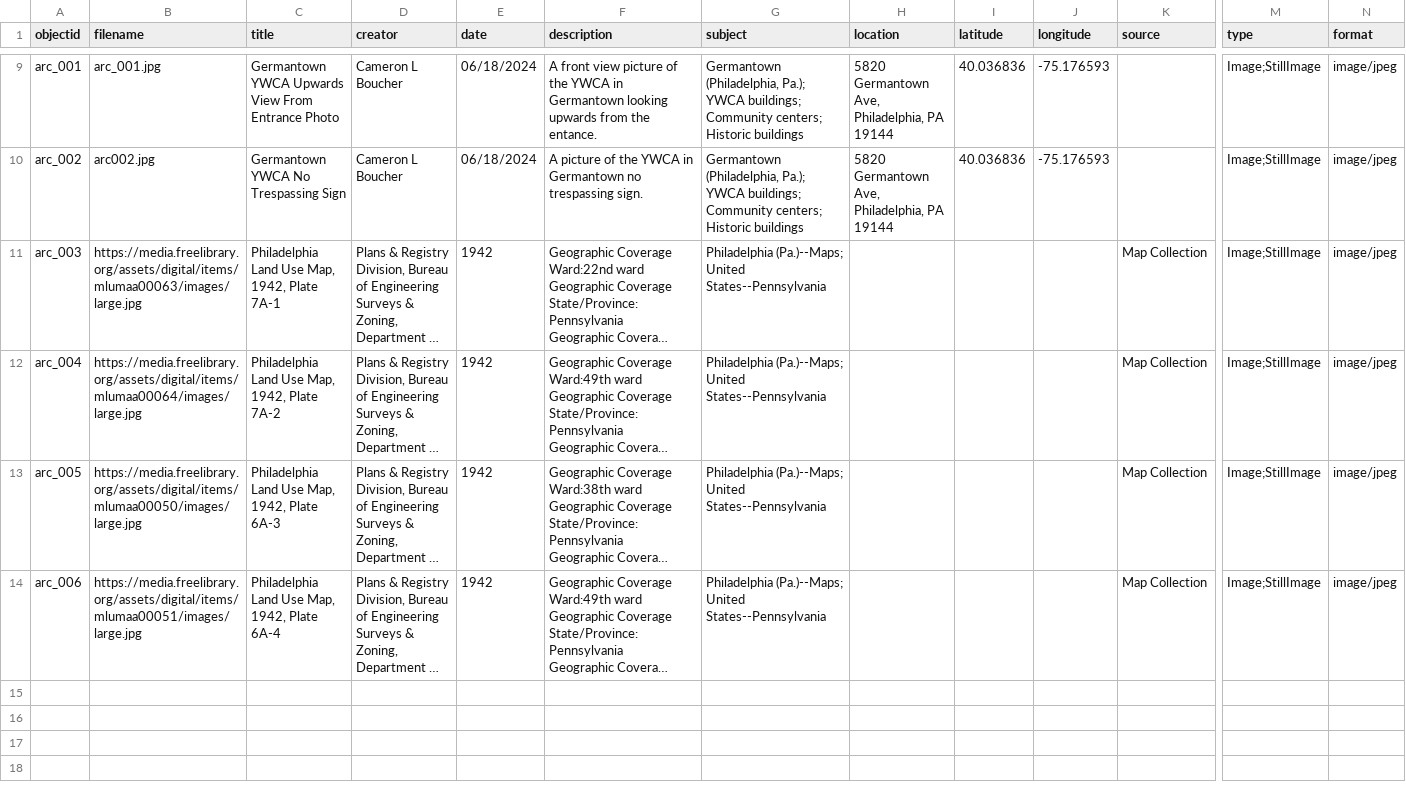
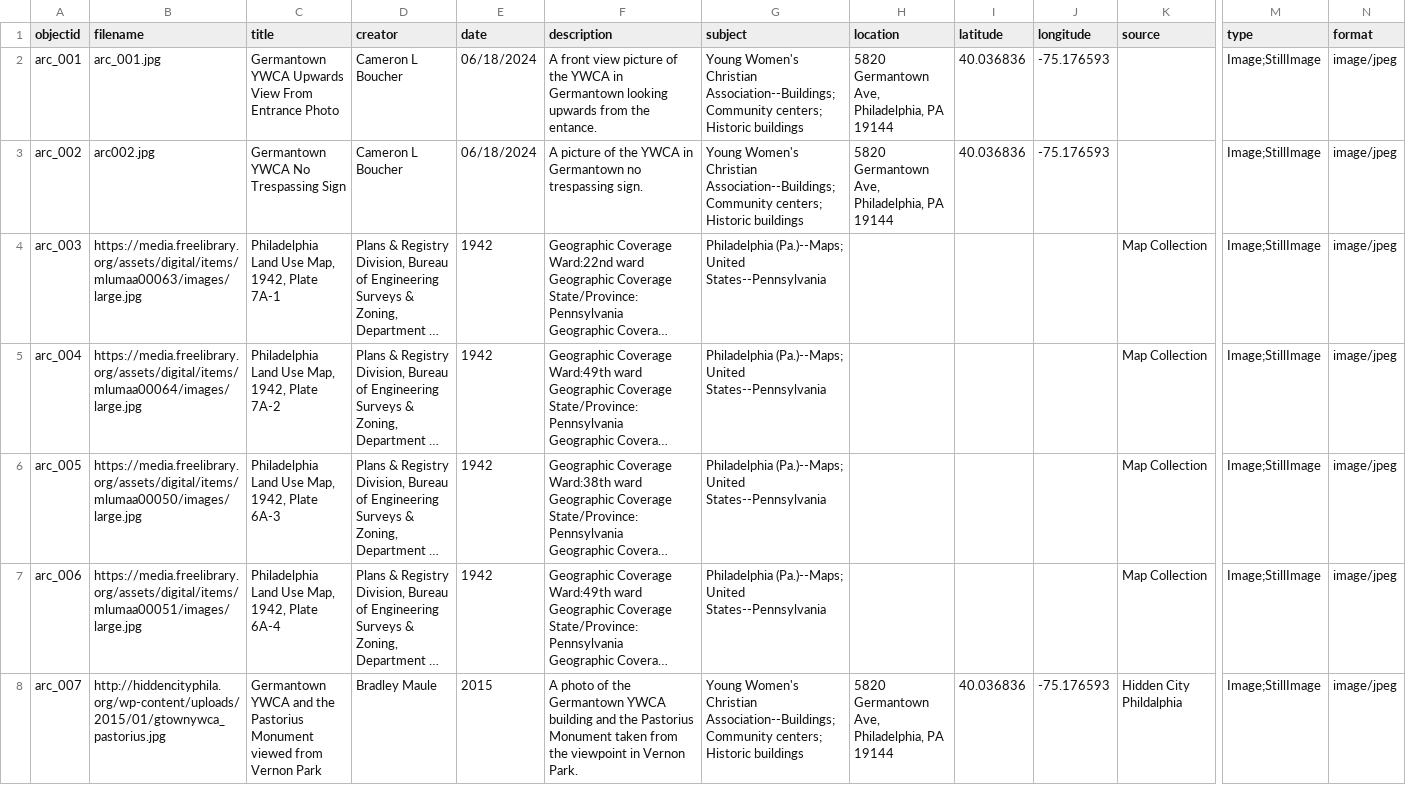
Before and after one commit to digbmc/germantown-y, a CSV file: _data/germantown-y-metadata.csv, drawn as a sheet; only a part is shown, gaps mark what is left out; long unchanged cells end in …; addresses are those after the commit; rows hold the shown columns only; the diff covers the shown part only; the diff names each change by its address in the sheet, - before the commit and + after, or states it on an @@ line.

Commit message:
csv updat

```diff
--- a/_data/germantown-y-metadata.csv
+++ b/_data/germantown-y-metadata.csv
-G2:G3 (subject): Germantown (Philadelphia, Pa.); YWCA buildings; Community centers;…
+G2:G3 (subject): Young Women's Christian Association--Buildings; Community centers;…
+row 8: arc_007 | http://hiddencityphila.org/wp-content/uploads/2015/01/gtownywca_pastorius.jpg | Germantown YWCA and the Pastorius Monument viewed from Vernon Park | Bradley Maule | 2015 | A photo of the Germantown YWCA building and the Pastorius Monument taken from the viewpoint in Vernon Park. | Young Women's Christian Association--Buildings; Community centers; Historic buildings | 5820 Germantown Ave, Philadelphia, PA 19144 | 40.036836 | -75.176593 | Hidden City Phildalphia | Image;StillImage | image/jpeg
```
Also changed, not shown: 7 removed rows elsewhere in this file.
